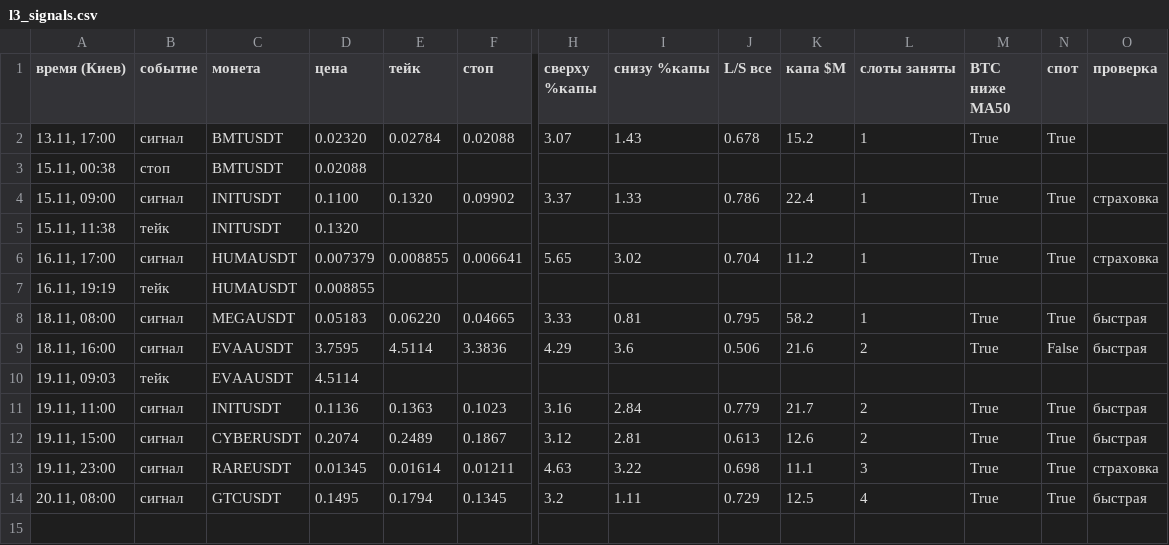
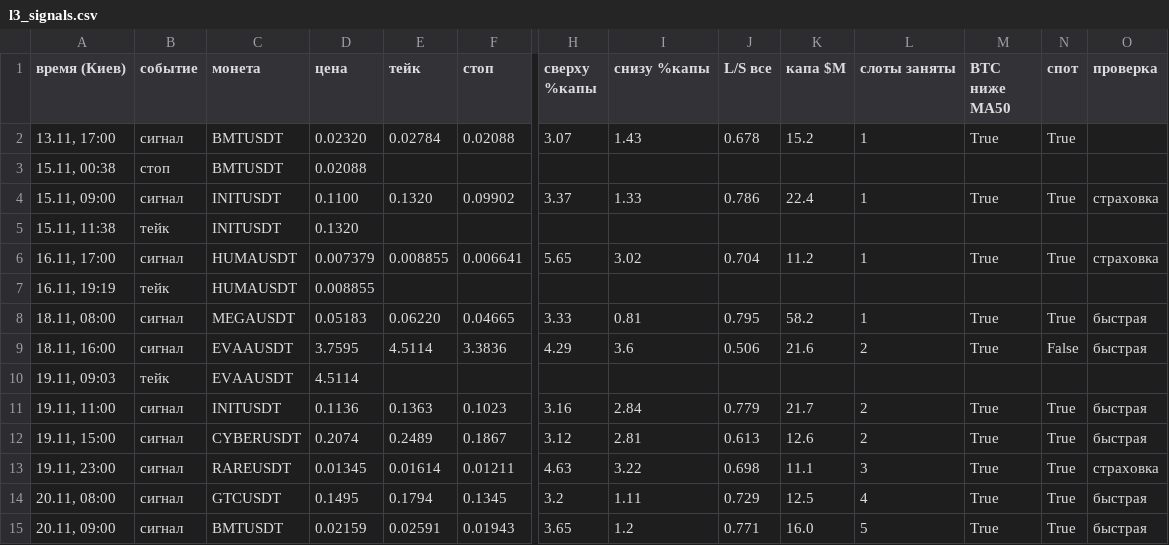
Before and after one commit to HelaPataki/delta-bot, a CSV file: l3_signals.csv, drawn as a sheet; only a part is shown, gaps mark what is left out; rows hold the shown columns only; the diff names each change by its address in the sheet, - before the commit and + after, or states it on an @@ line.

```diff
--- a/l3_signals.csv
+++ b/l3_signals.csv
+row 15: 20.11, 09:00 | сигнал | BMTUSDT | 0.02159 | 0.02591 | 0.01943 | 3.65 | 1.2 | 0.771 | 16.0 | 5 | True | True | быстрая
```
Also changed, not shown: 1 other file.
